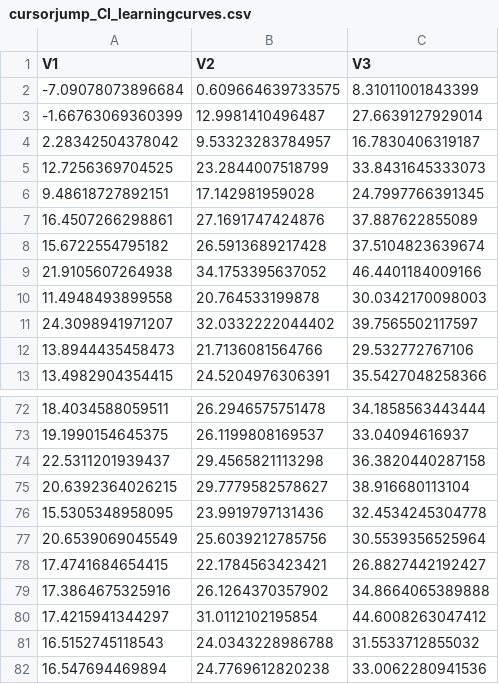
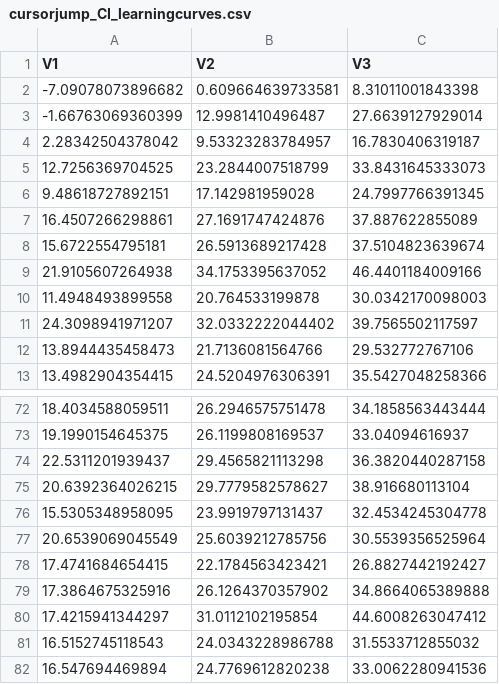
Before and after one commit to rgastrock/Handview, a CSV file: data/cursorjump_CI_learningcurves.csv, drawn as a sheet; only a part is shown, gaps mark what is left out.

```diff
--- a/data/cursorjump_CI_learningcurves.csv
+++ b/data/cursorjump_CI_learningcurves.csv
@@ -1,3 +1,3 @@
 "V1","V2","V3"
--7.09078073896684,0.609664639733575,8.31011001843399
+-7.09078073896682,0.609664639733581,8.31011001843398
 -1.66763069360399,12.9981410496487,27.6639127929014
@@ -7,3 +7,3 @@
 16.4507266298861,27.1691747424876,37.887622855089
-15.6722554795182,26.5913689217428,37.5104823639674
+15.6722554795181,26.5913689217428,37.5104823639674
 21.9105607264938,34.1753395637052,46.4401184009166
@@ -75,3 +75,3 @@
 20.6392364026215,29.7779582578627,38.916680113104
-15.5305348958095,23.9919797131436,32.4534245304778
+15.5305348958095,23.9919797131437,32.4534245304778
 20.6539069045549,25.6039212785756,30.5539356525964
```
Also changed, not shown: data/30explicit_CI_learningcurves.csv, data/30implicit_CI_learningcurves.csv, 11 other files.
